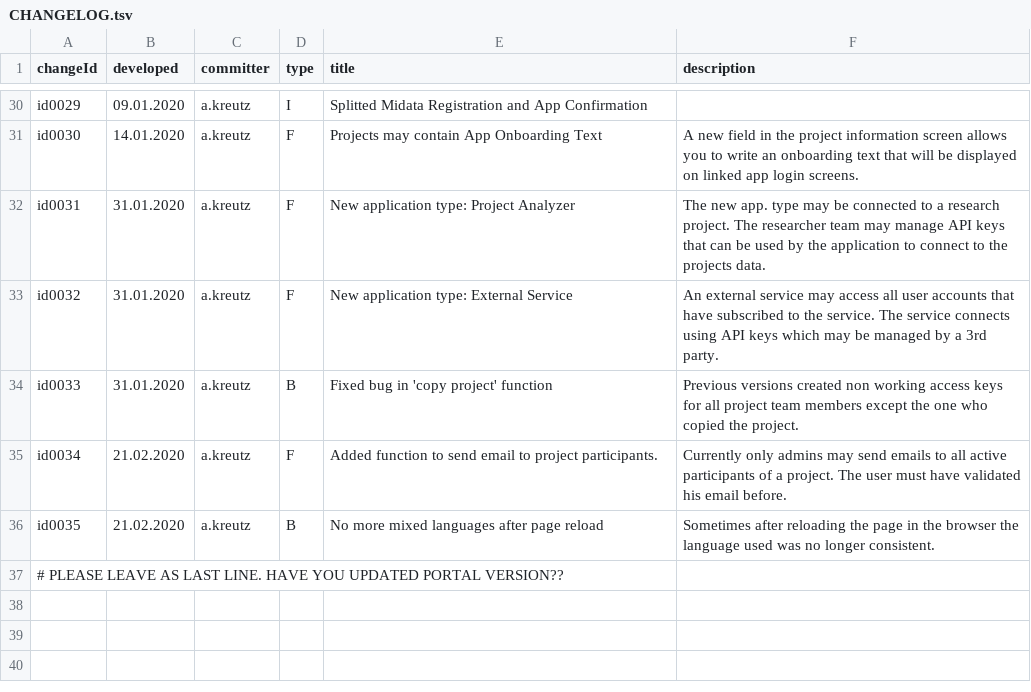
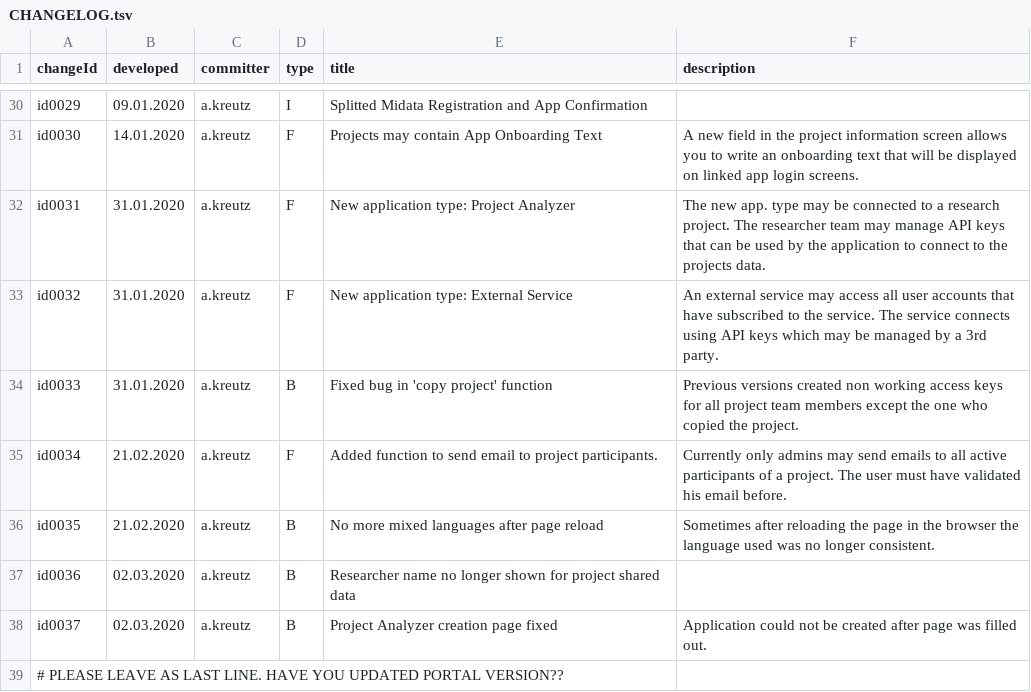
Before and after one commit to MIDATAcooperative/open-midata-server, a TSV file: CHANGELOG.tsv, drawn as a sheet; only a part is shown, gaps mark what is left out.

Commit message:
no researcher name on consent screen

```diff
--- a/CHANGELOG.tsv
+++ b/CHANGELOG.tsv
@@ -36,2 +36,4 @@ id0034	21.02.2020	a.kreutz	F	Added function to send email to project participant
 id0035	21.02.2020	a.kreutz	B	No more mixed languages after page reload	Sometimes after reloading the page in the browser the language used was no longer consistent.
+id0036	02.03.2020	a.kreutz	B	Researcher name no longer shown for project shared data
+id0037	02.03.2020	a.kreutz	B	Project Analyzer creation page fixed	Application could not be created after page was filled out.
 # PLEASE LEAVE AS LAST LINE. HAVE YOU UPDATED PORTAL VERSION??
```
Also changed, not shown: 3 other files.
